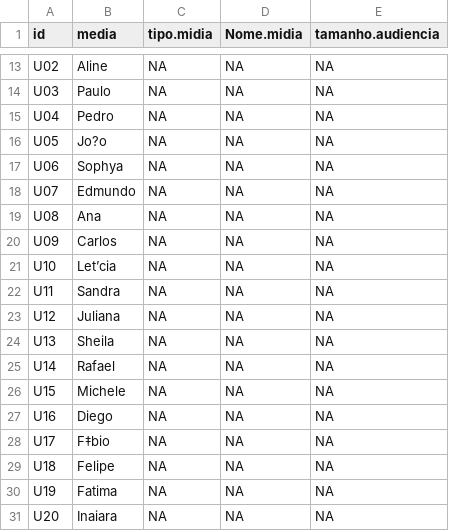
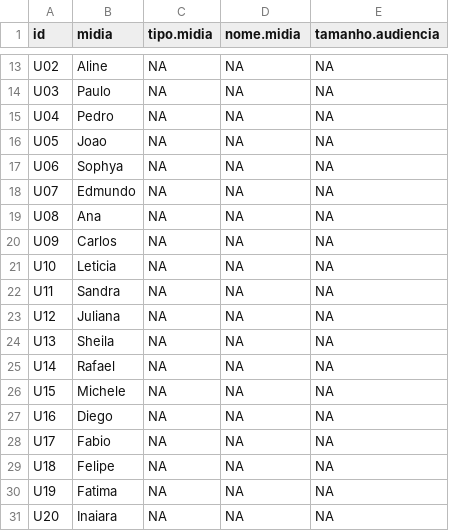
Before and after one commit to Prof-Rodrigo-Silva/ScriptR, a CSV file: R - Avançado - Data Mining/Dados2-MIDIA-USUARIO-NOS.csv, drawn as a sheet; only a part is shown, gaps mark what is left out; the diff names each change by its address in the sheet, - before the commit and + after, or states it on an @@ line.

```diff
--- a/R - Avançado - Data Mining/Dados2-MIDIA-USUARIO-NOS.csv
+++ b/R - Avançado - Data Mining/Dados2-MIDIA-USUARIO-NOS.csv
-B1: media
+B1: midia
-D1: Nome.midia
+D1: nome.midia
-B16 (midia): Jo?o
+B16 (midia): Joao
-B21 (midia): Let’cia
+B21 (midia): Leticia
-B28 (midia): F‡bio
+B28 (midia): Fabio
```
Also changed, not shown: R - Avançado - Data Mining/Dados1-MIDIA-ARESTAS.csv, 1 other file.
